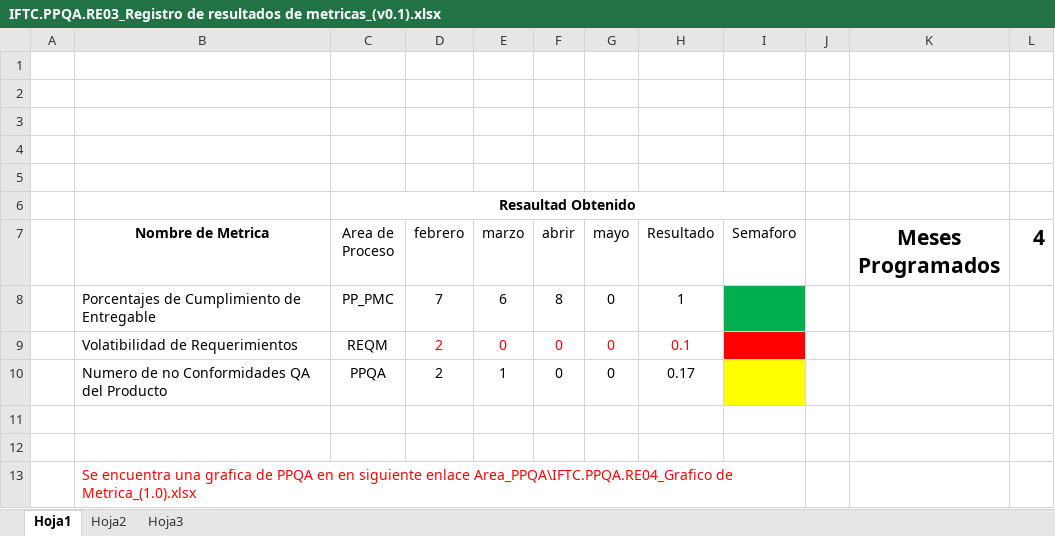
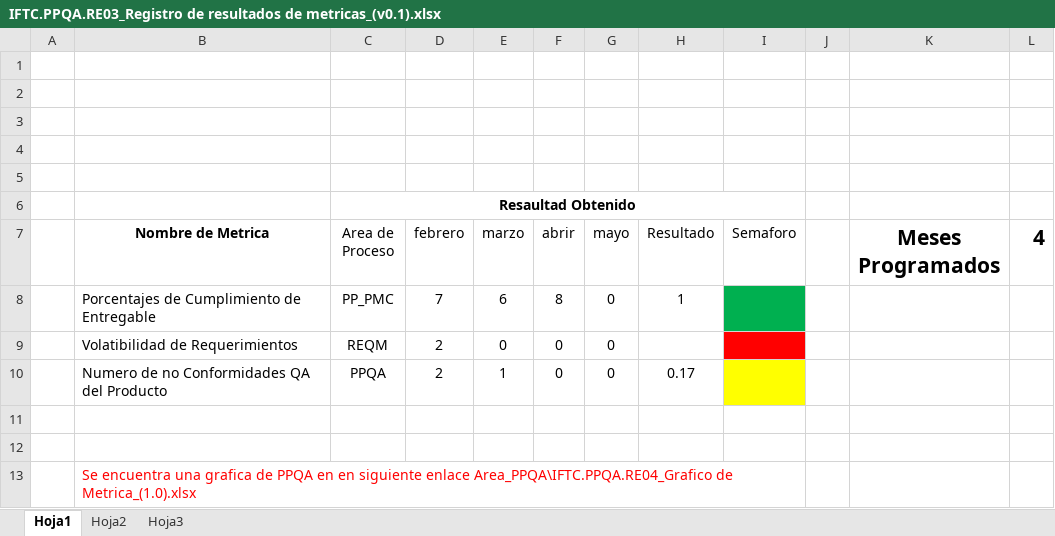
Before and after one commit to AmiraLanao/Area_PPQA, an Excel workbook: IFTC.PPQA.RE03_Registro de resultados de metricas_(v0.1).xlsx, sheet Hoja1, drawn as a sheet; values as stored, in another font and other column widths than the file's, no borders; charts and pictures not drawn; the diff names each change by its address in the sheet, - before the commit and + after, or states it on an @@ line.

Commit message:
rm
Registro de metricas actualizada.. a la fecha auq falta modificar los
semaforos.. que se vera luego

```diff
--- a/IFTC.PPQA.RE03_Registro de resultados de metricas_(v0.1).xlsx (sheet Hoja1)
+++ b/IFTC.PPQA.RE03_Registro de resultados de metricas_(v0.1).xlsx (sheet Hoja1)
-D9:G9 text colour: #FF0000
+D9:G9 text colour: black
-H9 (Resultado): 0.1
+H9 (Resultado): (empty)
```
